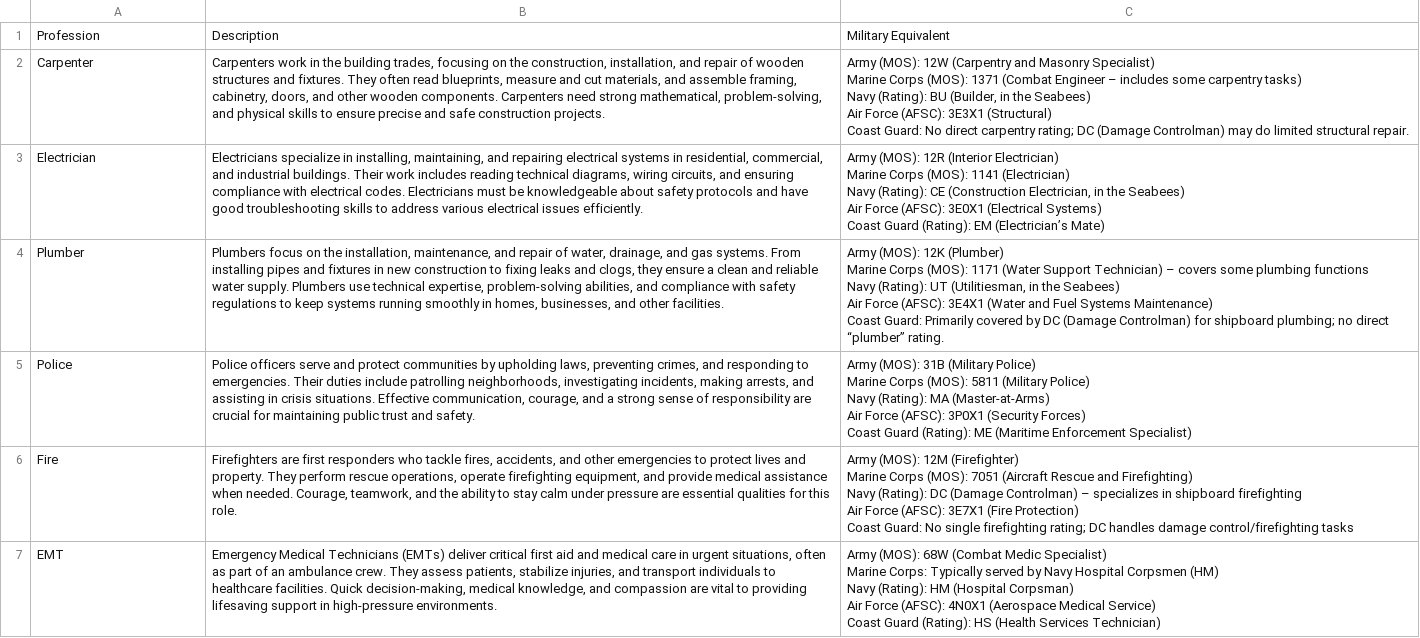
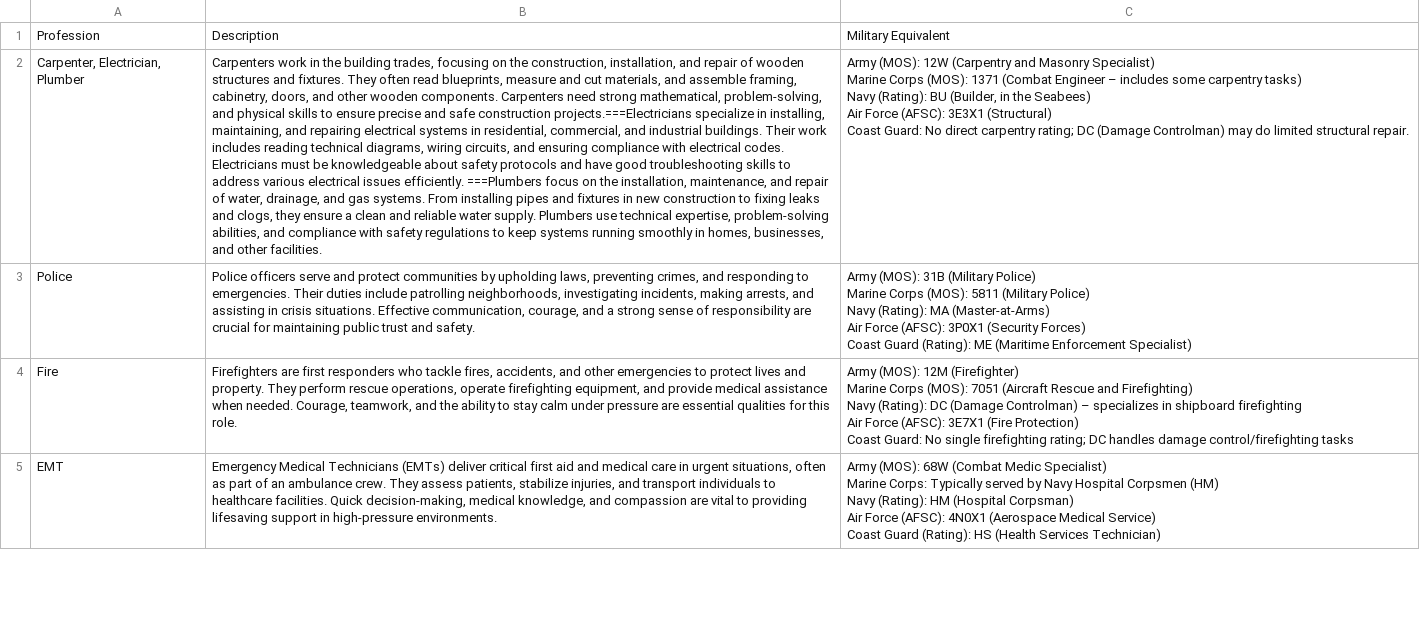
Before and after one commit to UMROTC/monorepo, a CSV file: app-two/data/input/Profession Data.csv, drawn as a sheet; only a part is shown; ↵ is a line break in a cell; the diff names each change by its address in the sheet, - before the commit and + after, or states it on an @@ line.

```diff
--- a/app-two/data/input/Profession Data.csv
+++ b/app-two/data/input/Profession Data.csv
-A2: Carpenter
+A2: Carpenter, Electrician, Plumber
-B2: …safe construction projects.
+B2: …safe construction projects.===Electricians specialize in installing, maintaining, and repairing electrical systems in residential, commercial, and industrial buildings. Their work includes reading technical diagrams, wiring circuits, and ensuring compliance with electrical codes. Electricians must be knowledgeable about safety protocols and have good troubleshooting skills to address various electrical issues efficiently. ===Plumbers focus on the installation, maintenance, and repair of water, drainage, and gas systems. From installing pipes and fixtures in new construction to fixing leaks and clogs, they ensure a clean and reliable water supply. Plumbers use technical expertise, problem-solving abilities, and compliance with safety regulations to keep systems running smoothly in homes, businesses, and other facilities.
-row 3: Electrician | Electricians specialize in installing, maintaining, and repairing electrical systems in residential, commercial, and industrial buildings. Their work includes reading technical diagrams, wiring circuits, and ensuring compliance with electrical codes. Electricians must be knowledgeable about safety protocols and have good troubleshooting skills to address various electrical issues efficiently. | Army (MOS): 12R (Interior Electrician) ↵ Marine Corps (MOS): 1141 (Electrician) ↵ Navy (Rating): CE (Construction Electrician, in the Seabees) ↵ Air Force (AFSC): 3E0X1 (Electrical Systems) ↵ Coast Guard (Rating): EM (Electrician’s Mate)
-row 4: Plumber | Plumbers focus on the installation, maintenance, and repair of water, drainage, and gas systems. From installing pipes and fixtures in new construction to fixing leaks and clogs, they ensure a clean and reliable water supply. Plumbers use technical expertise, problem-solving abilities, and compliance with safety regulations to keep systems running smoothly in homes, businesses, and other facilities. | Army (MOS): 12K (Plumber) ↵ Marine Corps (MOS): 1171 (Water Support Technician) – covers some plumbing functions ↵ Navy (Rating): UT (Utilitiesman, in the Seabees) ↵ Air Force (AFSC): 3E4X1 (Water and Fuel Systems Maintenance) ↵ Coast Guard: Primarily covered by DC (Damage Controlman) for shipboard plumbing; no direct “plumber” rating.
```
Also changed, not shown: 2 other files.
